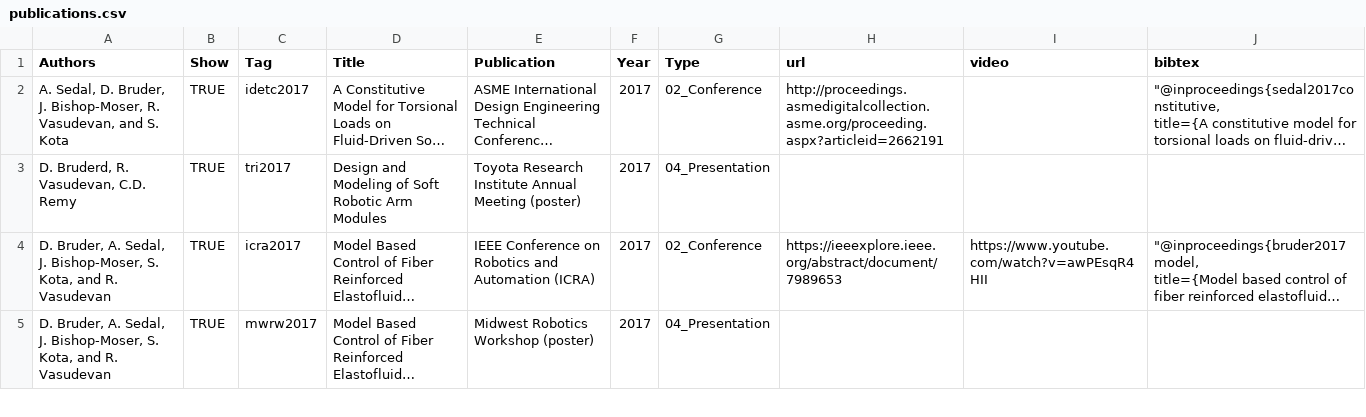
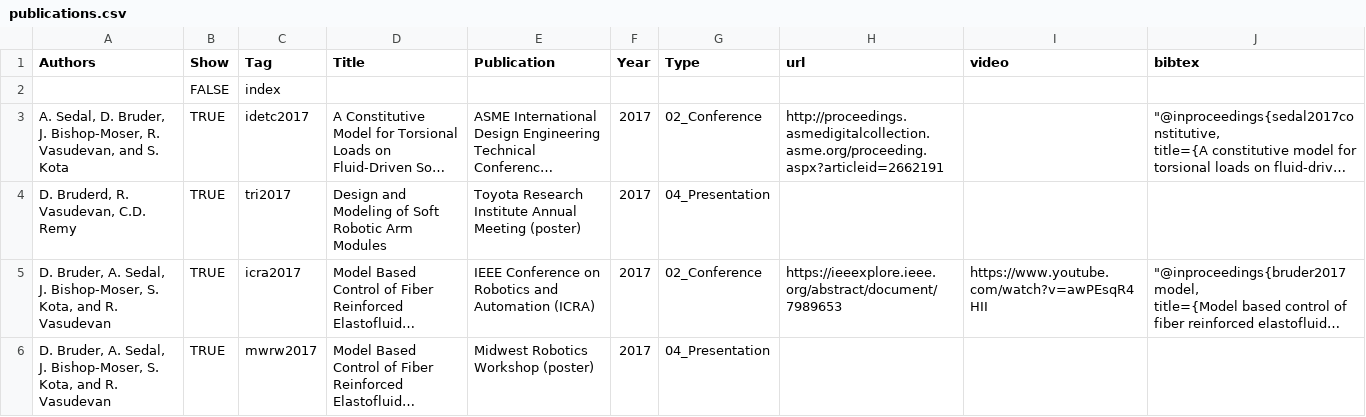
Before and after one commit to bruderd/bruderd.github.io, a CSV file: _data/publications.csv, drawn as a sheet; only a part is shown; long unchanged cells end in …; the diff names each change by its address in the sheet, - before the commit and + after, or states it on an @@ line.

Commit message:
Added an index.html file to the bibtex folder. Hopefully this magically makes it work.

```diff
--- a/_data/publications.csv
+++ b/_data/publications.csv
+row 2:  | FALSE | index
```
Also changed, not shown: 21 other files.
